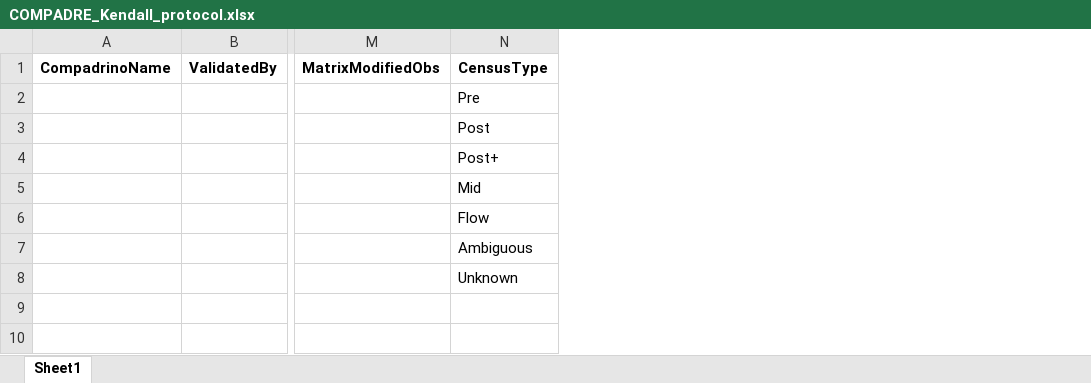
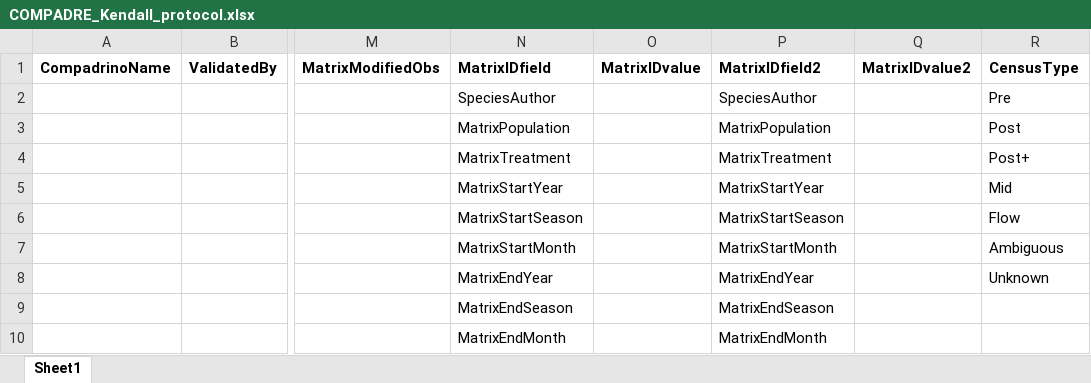
Before and after one commit to BruceKendall/MPM-errors, an Excel workbook: reports/COMPADRE_Kendall_protocol.xlsx, sheet Sheet1, drawn as a sheet; only a part is shown, gaps mark what is left out; values as stored, in another font and other column widths than the file's, no borders; the diff names each change by its address in the sheet, - before the commit and + after, or states it on an @@ line.

```diff
--- a/reports/COMPADRE_Kendall_protocol.xlsx (sheet Sheet1)
+++ b/reports/COMPADRE_Kendall_protocol.xlsx (sheet Sheet1)
+column N, rows 1-10: MatrixIDfield | SpeciesAuthor | MatrixPopulation | MatrixTreatment | MatrixStartYear | MatrixStartSeason | MatrixStartMonth | MatrixEndYear | MatrixEndSeason | MatrixEndMonth
+column O, row 1: MatrixIDvalue
+column P, rows 1-10: MatrixIDfield2 | SpeciesAuthor | MatrixPopulation | MatrixTreatment | MatrixStartYear | MatrixStartSeason | MatrixStartMonth | MatrixEndYear | MatrixEndSeason | MatrixEndMonth
+column Q, row 1: MatrixIDvalue2
```
Also changed, not shown: 1 other file.
